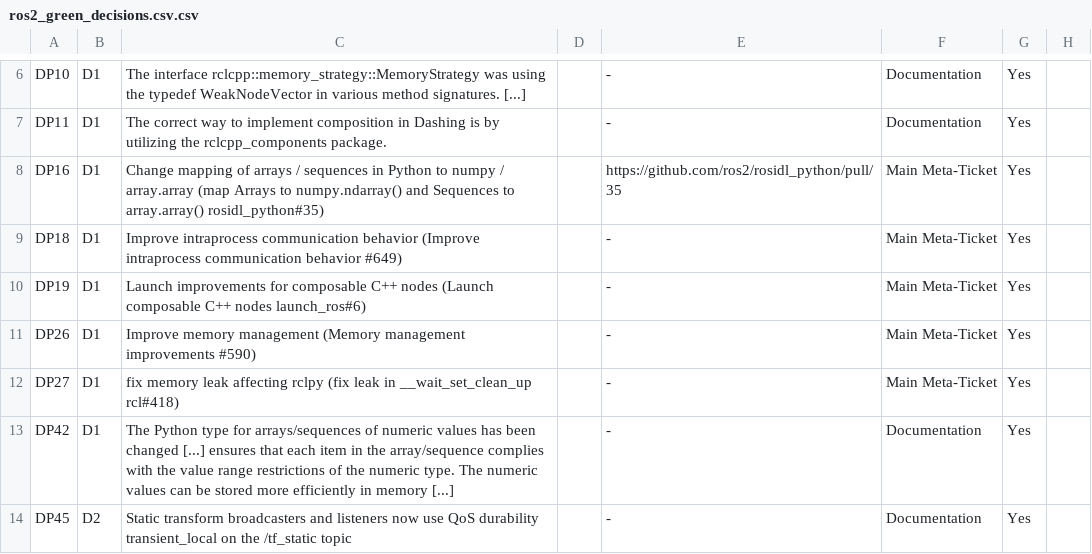
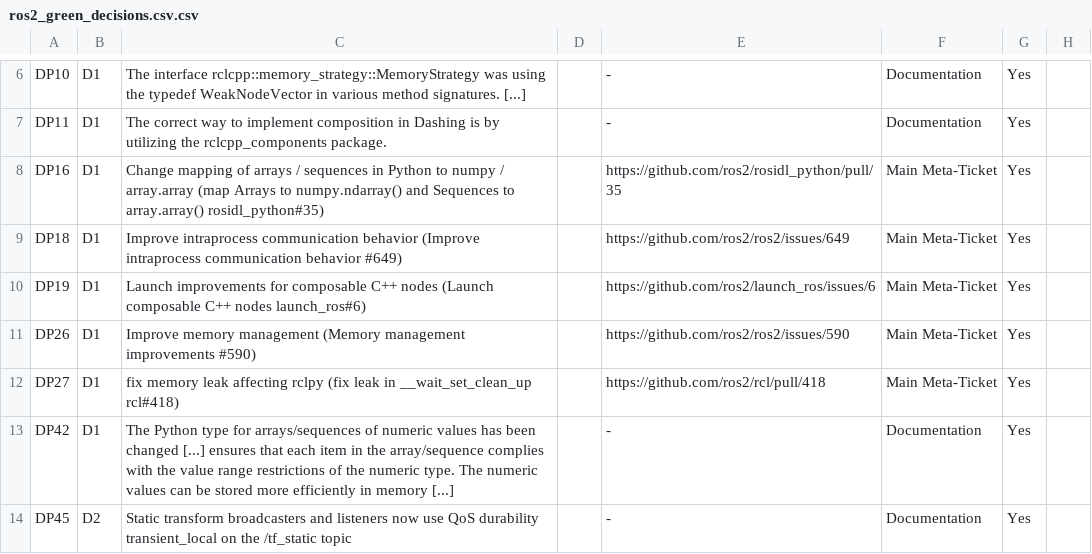
Before and after one commit to IntelAgir-Research-Group/ECSA-2026-ROS2GreenArch, a CSV file: dataset/ros2_green_decisions.csv.csv, drawn as a sheet; only a part is shown, gaps mark what is left out; the diff names each change by its address in the sheet, - before the commit and + after, or states it on an @@ line.

Commit message:
Add files via upload

```diff
--- a/dataset/ros2_green_decisions.csv.csv
+++ b/dataset/ros2_green_decisions.csv.csv
-E9: -
+E9: https://github.com/ros2/ros2/issues/649
-E10: -
+E10: https://github.com/ros2/launch_ros/issues/6
-E11: -
+E11: https://github.com/ros2/ros2/issues/590
-E12: -
+E12: https://github.com/ros2/rcl/pull/418
```
